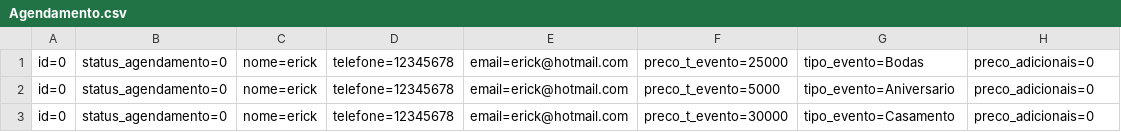
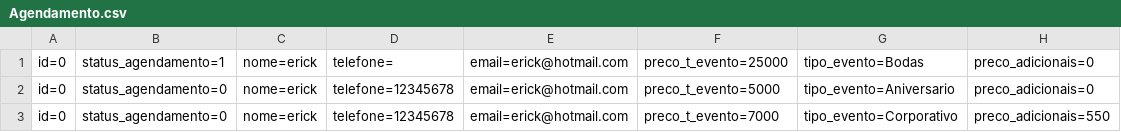
Before and after one commit to ErickHenry2023/Projetos-Senai, a CSV file: Exercicio C#/RoleTopMvc/Database/Agendamento.csv, drawn as a sheet.

```diff
--- a/Exercicio C#/RoleTopMvc/Database/Agendamento.csv
+++ b/Exercicio C#/RoleTopMvc/Database/Agendamento.csv
@@ -1,3 +1,3 @@
-id=0;status_agendamento=0;nome=erick;telefone=12345678;email=erick@hotmail.com;preco_t_evento=25000;tipo_evento=Bodas;preco_adicionais=0
+id=0;status_agendamento=1;nome=erick;telefone=;email=erick@hotmail.com;preco_t_evento=25000;tipo_evento=Bodas;preco_adicionais=0
 id=0;status_agendamento=0;nome=erick;telefone=12345678;email=erick@hotmail.com;preco_t_evento=5000;tipo_evento=Aniversario;preco_adicionais=0
-id=0;status_agendamento=0;nome=erick;telefone=12345678;email=erick@hotmail.com;preco_t_evento=30000;tipo_evento=Casamento;preco_adicionais=0
+id=0;status_agendamento=0;nome=erick;telefone=12345678;email=erick@hotmail.com;preco_t_evento=7000;tipo_evento=Corporativo;preco_adicionais=550
```
Also changed, not shown: 43 other files.
